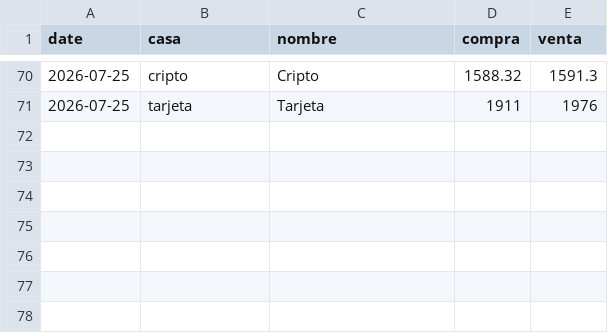
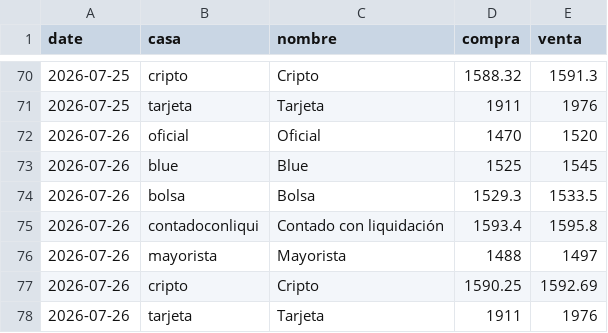
Before and after one commit to xerdan18/dolar-monitor, a CSV file: data/history.csv, drawn as a sheet; only a part is shown, gaps mark what is left out; the diff names each change by its address in the sheet, - before the commit and + after, or states it on an @@ line.

```diff
--- a/data/history.csv
+++ b/data/history.csv
+row 72: 2026-07-26 | oficial | Oficial | 1470 | 1520
+row 73: 2026-07-26 | blue | Blue | 1525 | 1545
+row 74: 2026-07-26 | bolsa | Bolsa | 1529.3 | 1533.5
+row 75: 2026-07-26 | contadoconliqui | Contado con liquidación | 1593.4 | 1595.8
+row 76: 2026-07-26 | mayorista | Mayorista | 1488 | 1497
+row 77: 2026-07-26 | cripto | Cripto | 1590.25 | 1592.69
+row 78: 2026-07-26 | tarjeta | Tarjeta | 1911 | 1976
```
Also changed, not shown: 1 other file.
